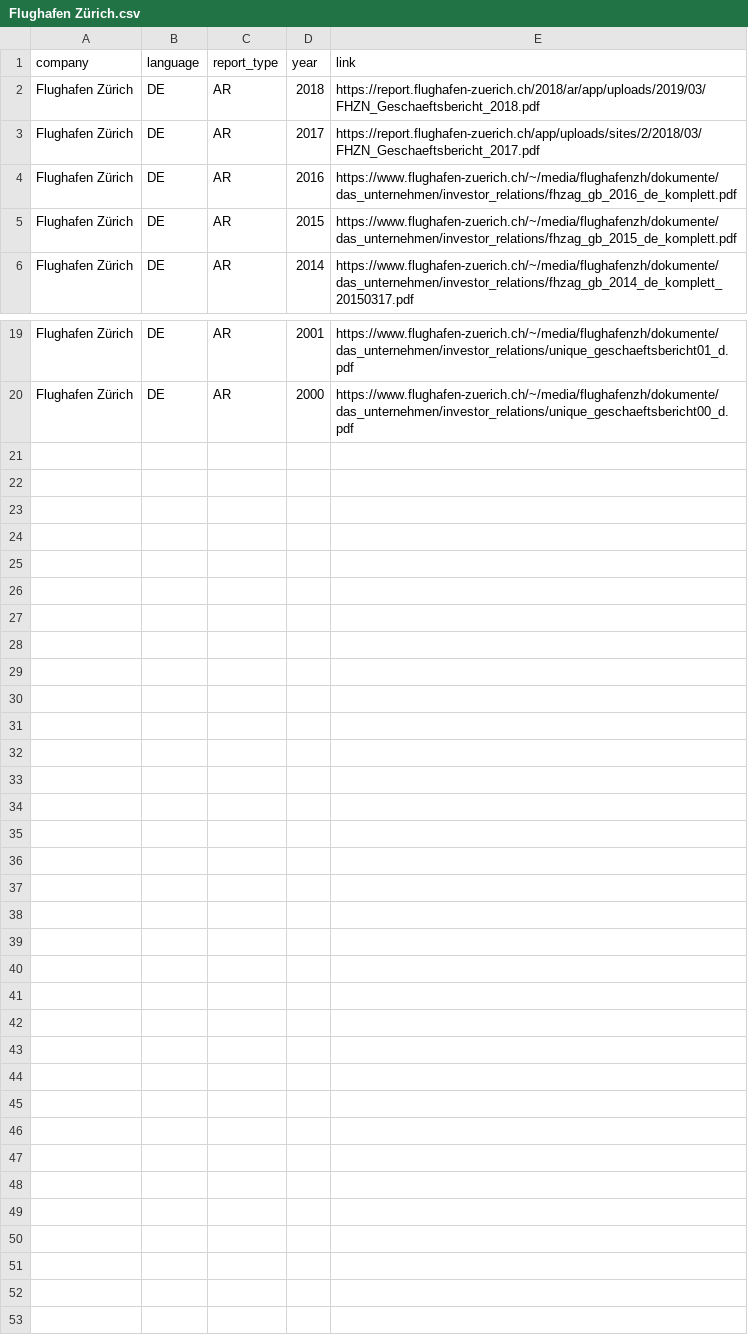
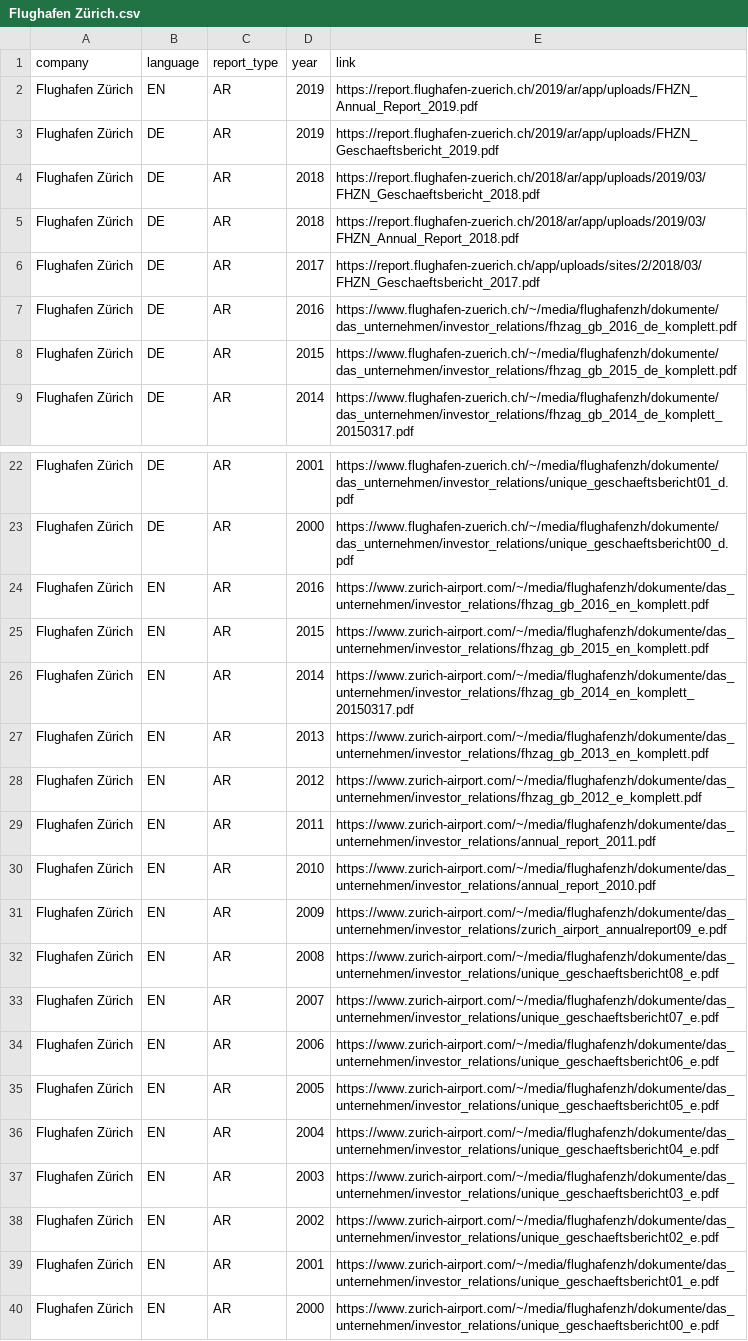
Before and after one commit to Niederb/annual_report_database, a CSV file: Sources/Flughafen Zürich.csv, drawn as a sheet; only a part is shown, gaps mark what is left out; the diff names each change by its address in the sheet, - before the commit and + after, or states it on an @@ line.

Commit message:
Add data for 2019

```diff
--- a/Sources/Flughafen Zürich.csv
+++ b/Sources/Flughafen Zürich.csv
+row 2: Flughafen Zürich | EN | AR | 2019 | https://report.flughafen-zuerich.ch/2019/ar/app/uploads/FHZN_Annual_Report_2019.pdf
+row 3: Flughafen Zürich | DE | AR | 2019 | https://report.flughafen-zuerich.ch/2019/ar/app/uploads/FHZN_Geschaeftsbericht_2019.pdf
+row 5: Flughafen Zürich | DE | AR | 2018 | https://report.flughafen-zuerich.ch/2018/ar/app/uploads/2019/03/FHZN_Annual_Report_2018.pdf
+row 24: Flughafen Zürich | EN | AR | 2016 | https://www.zurich-airport.com/~/media/flughafenzh/dokumente/das_unternehmen/investor_relations/fhzag_gb_2016_en_komplett.pdf
+row 25: Flughafen Zürich | EN | AR | 2015 | https://www.zurich-airport.com/~/media/flughafenzh/dokumente/das_unternehmen/investor_relations/fhzag_gb_2015_en_komplett.pdf
+row 26: Flughafen Zürich | EN | AR | 2014 | https://www.zurich-airport.com/~/media/flughafenzh/dokumente/das_unternehmen/investor_relations/fhzag_gb_2014_en_komplett_20150317.pdf
+row 27: Flughafen Zürich | EN | AR | 2013 | https://www.zurich-airport.com/~/media/flughafenzh/dokumente/das_unternehmen/investor_relations/fhzag_gb_2013_en_komplett.pdf
+row 28: Flughafen Zürich | EN | AR | 2012 | https://www.zurich-airport.com/~/media/flughafenzh/dokumente/das_unternehmen/investor_relations/fhzag_gb_2012_e_komplett.pdf
+row 29: Flughafen Zürich | EN | AR | 2011 | https://www.zurich-airport.com/~/media/flughafenzh/dokumente/das_unternehmen/investor_relations/annual_report_2011.pdf
+row 30: Flughafen Zürich | EN | AR | 2010 | https://www.zurich-airport.com/~/media/flughafenzh/dokumente/das_unternehmen/investor_relations/annual_report_2010.pdf
+row 31: Flughafen Zürich | EN | AR | 2009 | https://www.zurich-airport.com/~/media/flughafenzh/dokumente/das_unternehmen/investor_relations/zurich_airport_annualreport09_e.pdf
+row 32: Flughafen Zürich | EN | AR | 2008 | https://www.zurich-airport.com/~/media/flughafenzh/dokumente/das_unternehmen/investor_relations/unique_geschaeftsbericht08_e.pdf
+row 33: Flughafen Zürich | EN | AR | 2007 | https://www.zurich-airport.com/~/media/flughafenzh/dokumente/das_unternehmen/investor_relations/unique_geschaeftsbericht07_e.pdf
+row 34: Flughafen Zürich | EN | AR | 2006 | https://www.zurich-airport.com/~/media/flughafenzh/dokumente/das_unternehmen/investor_relations/unique_geschaeftsbericht06_e.pdf
+row 35: Flughafen Zürich | EN | AR | 2005 | https://www.zurich-airport.com/~/media/flughafenzh/dokumente/das_unternehmen/investor_relations/unique_geschaeftsbericht05_e.pdf
+row 36: Flughafen Zürich | EN | AR | 2004 | https://www.zurich-airport.com/~/media/flughafenzh/dokumente/das_unternehmen/investor_relations/unique_geschaeftsbericht04_e.pdf
+row 37: Flughafen Zürich | EN | AR | 2003 | https://www.zurich-airport.com/~/media/flughafenzh/dokumente/das_unternehmen/investor_relations/unique_geschaeftsbericht03_e.pdf
+row 38: Flughafen Zürich | EN | AR | 2002 | https://www.zurich-airport.com/~/media/flughafenzh/dokumente/das_unternehmen/investor_relations/unique_geschaeftsbericht02_e.pdf
+row 39: Flughafen Zürich | EN | AR | 2001 | https://www.zurich-airport.com/~/media/flughafenzh/dokumente/das_unternehmen/investor_relations/unique_geschaeftsbericht01_e.pdf
+row 40: Flughafen Zürich | EN | AR | 2000 | https://www.zurich-airport.com/~/media/flughafenzh/dokumente/das_unternehmen/investor_relations/unique_geschaeftsbericht00_e.pdf
```
Also changed, not shown: Sources/NZZ Mediengruppe.csv, Sources/PSP Swiss Property.csv, 5 other files.
